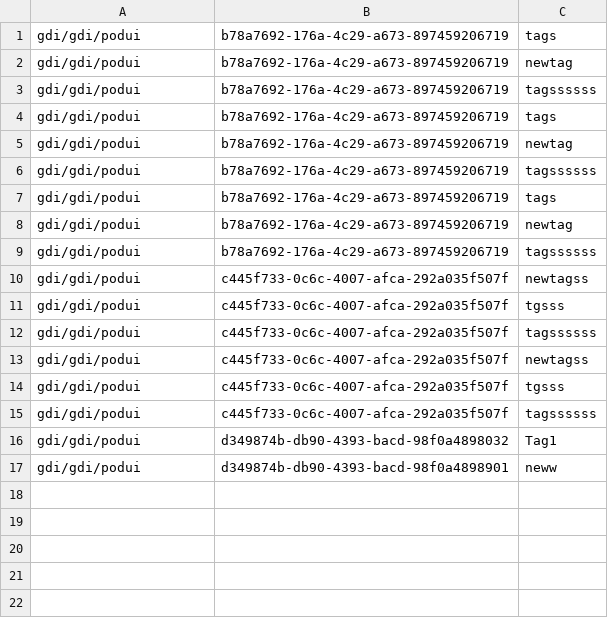
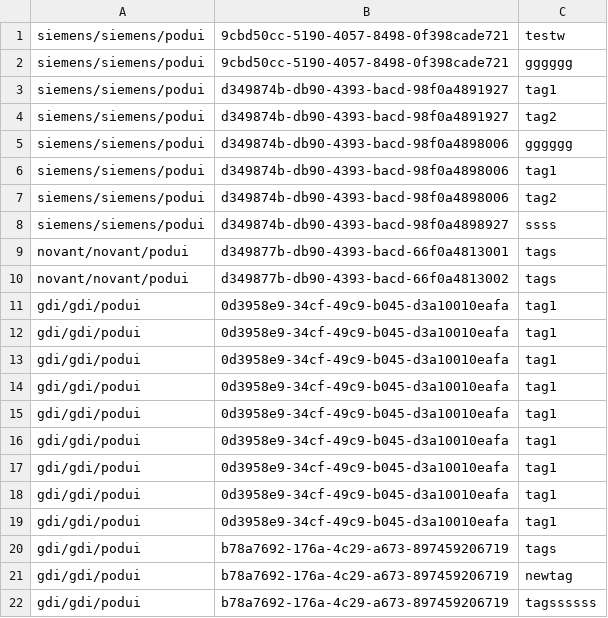
Before and after one commit to riteshdobhal1/test, a CSV file: migration_script/DashboardC2VScript/vert-csv/dashboard_tags.csv, drawn as a sheet; only a part is shown; the shorter side is filled out with more unchanged rows.

```diff
--- a/migration_script/DashboardC2VScript/vert-csv/dashboard_tags.csv
+++ b/migration_script/DashboardC2VScript/vert-csv/dashboard_tags.csv
@@ -1 +1,20 @@
+siemens/siemens/podui|9cbd50cc-5190-4057-8498-0f398cade721|testw
+siemens/siemens/podui|9cbd50cc-5190-4057-8498-0f398cade721|gggggg
+siemens/siemens/podui|d349874b-db90-4393-bacd-98f0a4891927|tag1
+siemens/siemens/podui|d349874b-db90-4393-bacd-98f0a4891927|tag2
+siemens/siemens/podui|d349874b-db90-4393-bacd-98f0a4898006|gggggg
+siemens/siemens/podui|d349874b-db90-4393-bacd-98f0a4898006|tag1
+siemens/siemens/podui|d349874b-db90-4393-bacd-98f0a4898006|tag2
+siemens/siemens/podui|d349874b-db90-4393-bacd-98f0a4898927|ssss
+novant/novant/podui|d349877b-db90-4393-bacd-66f0a4813001|tags
+novant/novant/podui|d349877b-db90-4393-bacd-66f0a4813002|tags
+gdi/gdi/podui|0d3958e9-34cf-49c9-b045-d3a10010eafa|tag1
+gdi/gdi/podui|0d3958e9-34cf-49c9-b045-d3a10010eafa|tag1
+gdi/gdi/podui|0d3958e9-34cf-49c9-b045-d3a10010eafa|tag1
+gdi/gdi/podui|0d3958e9-34cf-49c9-b045-d3a10010eafa|tag1
+gdi/gdi/podui|0d3958e9-34cf-49c9-b045-d3a10010eafa|tag1
+gdi/gdi/podui|0d3958e9-34cf-49c9-b045-d3a10010eafa|tag1
+gdi/gdi/podui|0d3958e9-34cf-49c9-b045-d3a10010eafa|tag1
+gdi/gdi/podui|0d3958e9-34cf-49c9-b045-d3a10010eafa|tag1
+gdi/gdi/podui|0d3958e9-34cf-49c9-b045-d3a10010eafa|tag1
 gdi/gdi/podui|b78a7692-176a-4c29-a673-897459206719|tags
```
Also changed, not shown: 8 other files.
